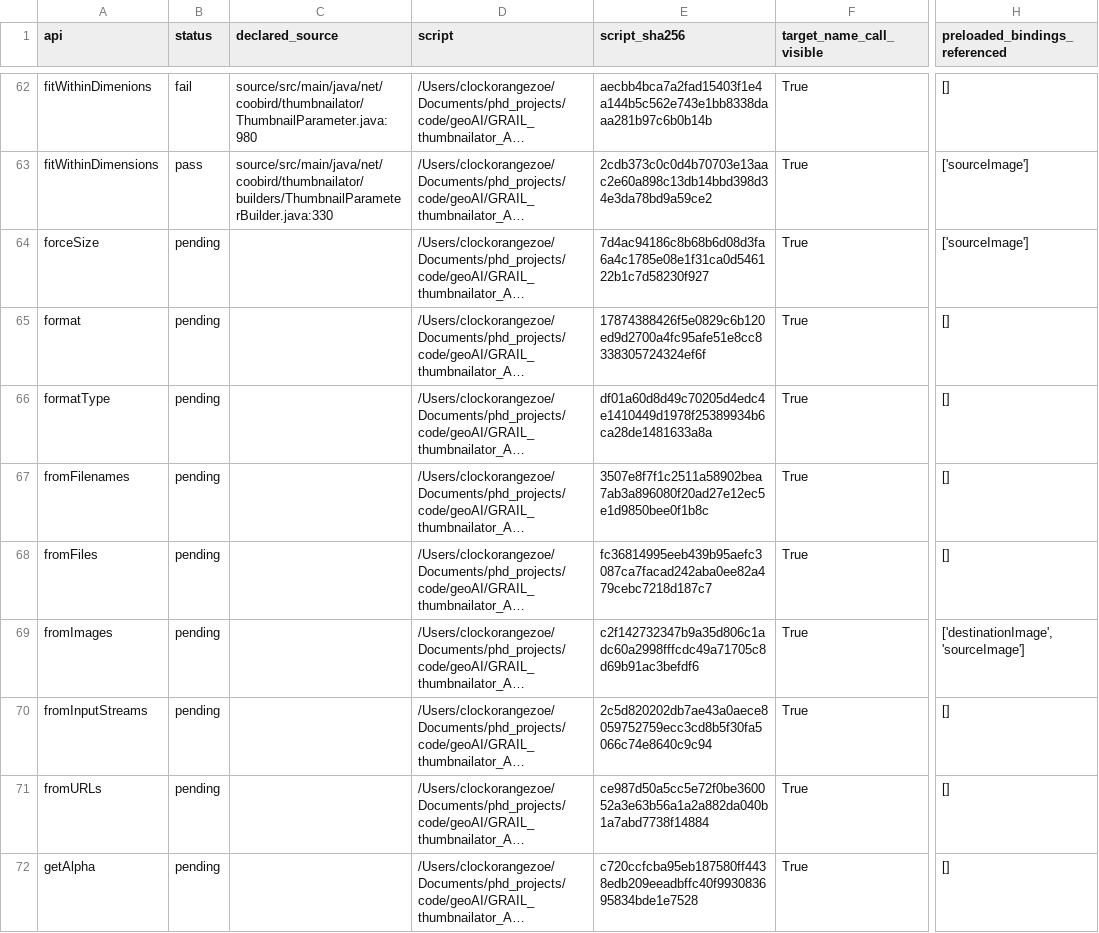
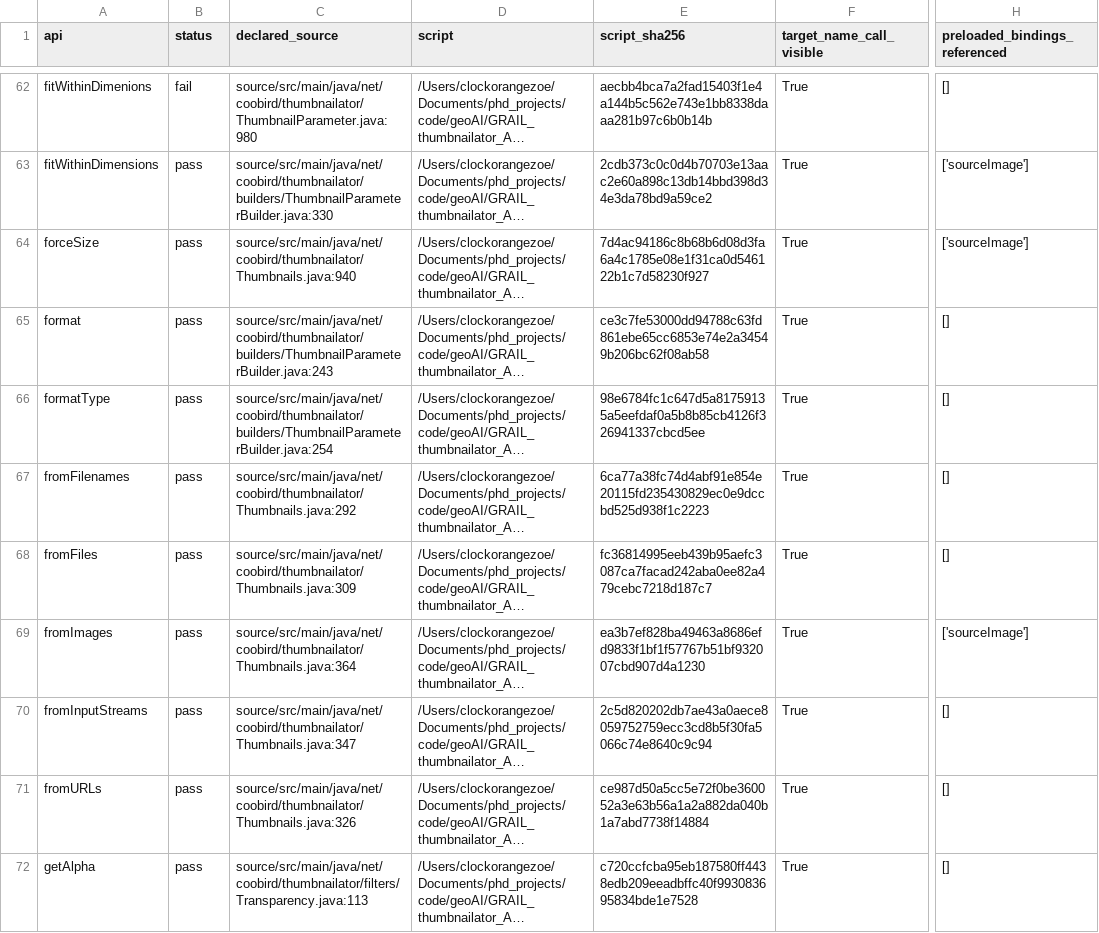
Before and after one commit to ZhuochengShang/GRAIL, a CSV file: experiments/external/overnight_audit/data_validation/thumbnailator/A2/api_test_data.csv, drawn as a sheet; only a part is shown, gaps mark what is left out; long unchanged cells end in …; the diff covers the shown part only; the diff names each change by its address in the sheet, - before the commit and + after, or states it on an @@ line.

```diff
--- a/experiments/external/overnight_audit/data_validation/thumbnailator/A2/api_test_data.csv
+++ b/experiments/external/overnight_audit/data_validation/thumbnailator/A2/api_test_data.csv
-B64:B72 (status): pending
+B64:B72 (status): pass
-C64 (declared_source): (empty)
+C64 (declared_source): source/src/main/java/net/coobird/thumbnailator/Thumbnails.java:940
-C65 (declared_source): (empty)
+C65 (declared_source): source/src/main/java/net/coobird/thumbnailator/builders/ThumbnailParameterBuilder.java:243
-E65 (script_sha256): 17874388426f5e0829c6b120ed9d2700a4fc95afe51e8cc8338305724324ef6f
+E65 (script_sha256): ce3c7fe53000dd94788c63fd861ebe65cc6853e74e2a34549b206bc62f08ab58
-C66 (declared_source): (empty)
+C66 (declared_source): source/src/main/java/net/coobird/thumbnailator/builders/ThumbnailParameterBuilder.java:254
-E66 (script_sha256): df01a60d8d49c70205d4edc4e1410449d1978f25389934b6ca28de1481633a8a
+E66 (script_sha256): 98e6784fc1c647d5a81759135a5eefdaf0a5b8b85cb4126f326941337cbcd5ee
-C67 (declared_source): (empty)
+C67 (declared_source): source/src/main/java/net/coobird/thumbnailator/Thumbnails.java:292
-E67 (script_sha256): 3507e8f7f1c2511a58902bea7ab3a896080f20ad27e12ec5e1d9850bee0f1b8c
+E67 (script_sha256): 6ca77a38fc74d4abf91e854e20115fd235430829ec0e9dccbd525d938f1c2223
-C68 (declared_source): (empty)
+C68 (declared_source): source/src/main/java/net/coobird/thumbnailator/Thumbnails.java:309
-C69 (declared_source): (empty)
+C69 (declared_source): source/src/main/java/net/coobird/thumbnailator/Thumbnails.java:364
-E69 (script_sha256): c2f142732347b9a35d806c1adc60a2998fffcdc49a71705c8d69b91ac3befdf6
+E69 (script_sha256): ea3b7ef828ba49463a8686efd9833f1bf1f57767b51bf932007cbd907d4a1230
-H69 (preloaded_bindings_referenced): ['destinationImage', 'sourceImage']
+H69 (preloaded_bindings_referenced): ['sourceImage']
-C70 (declared_source): (empty)
+C70 (declared_source): source/src/main/java/net/coobird/thumbnailator/Thumbnails.java:347
-C71 (declared_source): (empty)
+C71 (declared_source): source/src/main/java/net/coobird/thumbnailator/Thumbnails.java:326
-C72 (declared_source): (empty)
+C72 (declared_source): source/src/main/java/net/coobird/thumbnailator/filters/Transparency.java:113
```
Also changed, not shown: 101 edited cells elsewhere in this file, experiments/external/overnight_audit/data_validation/thumbnailator/A1/api_test_data.csv, experiments/external/overnight_audit/data_validation/tslearn/A1/api_test_data.csv, 51 other files.
